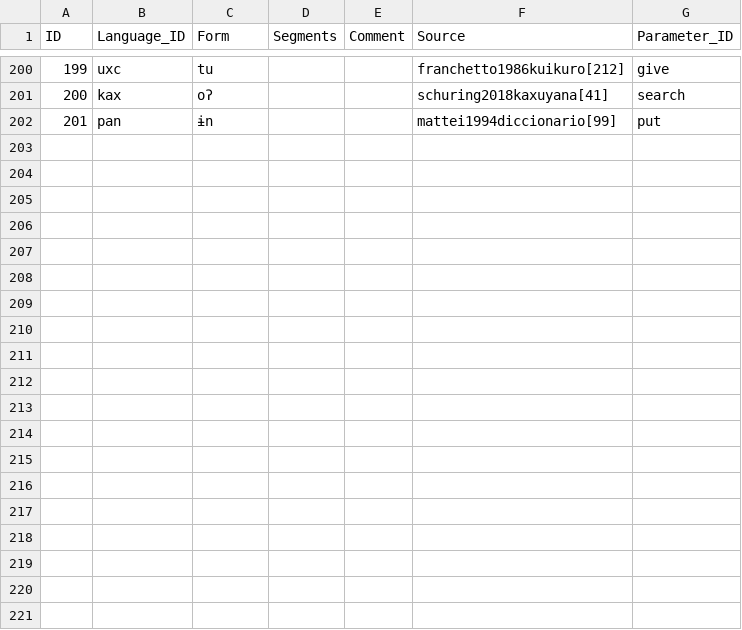
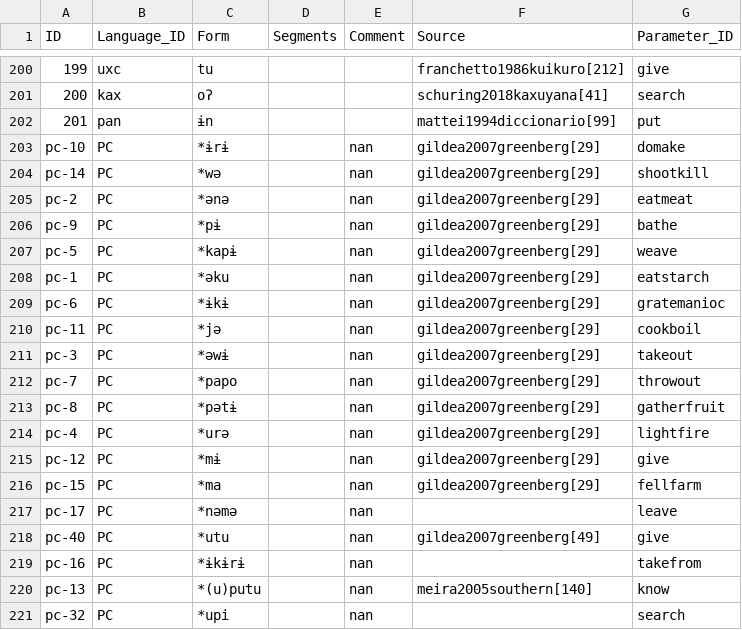
Before and after one commit to fmatter/cariban_tverbs, a CSV file: cldf/forms.csv, drawn as a sheet; only a part is shown, gaps mark what is left out; the diff covers the shown part only.

Commit message:
pc forms

```diff
--- a/cldf/forms.csv
+++ b/cldf/forms.csv
@@ -202 +202,20 @@ ID,Language_ID,Form,Segments,Comment,Source,Parameter_ID
 201,pan,ɨn,,,mattei1994diccionario[99],put
+pc-10,PC,*ɨrɨ,,nan,gildea2007greenberg[29],domake
+pc-14,PC,*wə,,nan,gildea2007greenberg[29],shootkill
+pc-2,PC,*ənə,,nan,gildea2007greenberg[29],eatmeat
+pc-9,PC,*pɨ,,nan,gildea2007greenberg[29],bathe
+pc-5,PC,*kapɨ,,nan,gildea2007greenberg[29],weave
+pc-1,PC,*əku,,nan,gildea2007greenberg[29],eatstarch
+pc-6,PC,*ɨkɨ,,nan,gildea2007greenberg[29],gratemanioc
+pc-11,PC,*jə,,nan,gildea2007greenberg[29],cookboil
+pc-3,PC,*əwɨ,,nan,gildea2007greenberg[29],takeout
+pc-7,PC,*papo,,nan,gildea2007greenberg[29],throwout
+pc-8,PC,*pətɨ,,nan,gildea2007greenberg[29],gatherfruit
+pc-4,PC,*urə,,nan,gildea2007greenberg[29],lightfire
+pc-12,PC,*mɨ,,nan,gildea2007greenberg[29],give
+pc-15,PC,*ma,,nan,gildea2007greenberg[29],fellfarm
+pc-17,PC,*nəmə,,nan,,leave
+pc-40,PC,*utu,,nan,gildea2007greenberg[49],give
+pc-16,PC,*ɨkɨrɨ,,nan,,takefrom
+pc-13,PC,*(u)putu,,nan,meira2005southern[140],know
+pc-32,PC,*upi,,nan,,search
```
Also changed, not shown: 16 added rows elsewhere in this file, cldf/cognates.csv, cldf/languages.csv, 4 other files.
